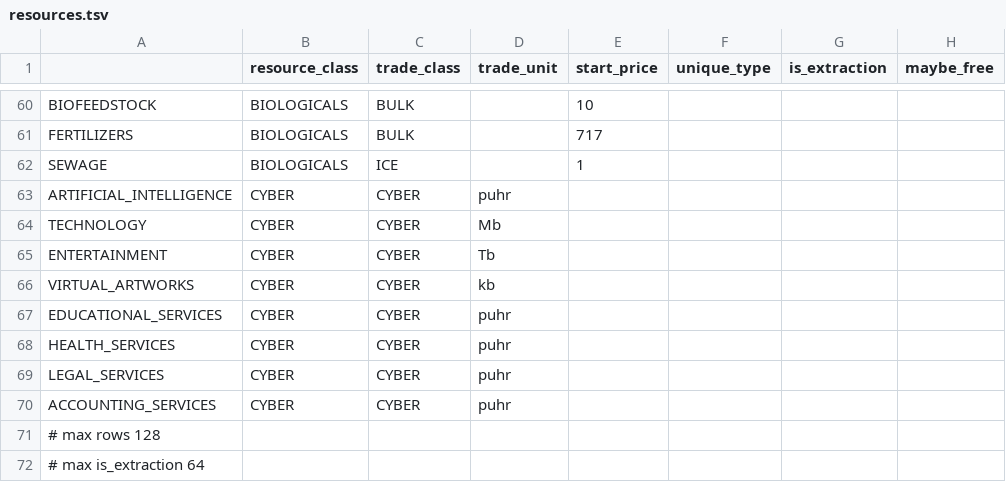
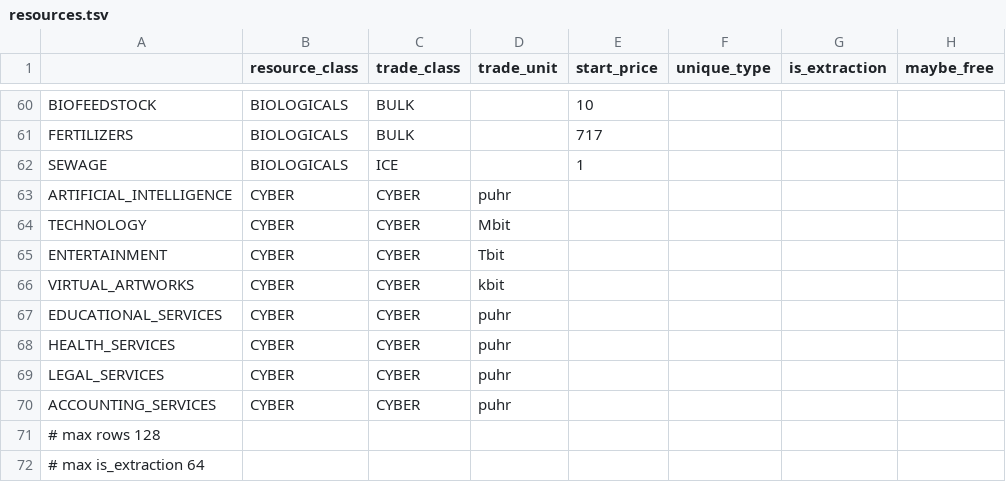
Before and after one commit to t2civ/astropolis_public, a TSV file: data/tables/resources.tsv, drawn as a sheet; only a part is shown, gaps mark what is left out; the diff names each change by its address in the sheet, - before the commit and + after, or states it on an @@ line.

```diff
--- a/data/tables/resources.tsv
+++ b/data/tables/resources.tsv
-D64 (trade_unit): Mb
+D64 (trade_unit): Mbit
-D65 (trade_unit): Tb
+D65 (trade_unit): Tbit
-D66 (trade_unit): kb
+D66 (trade_unit): kbit
```
Also changed, not shown: 7 other files.
